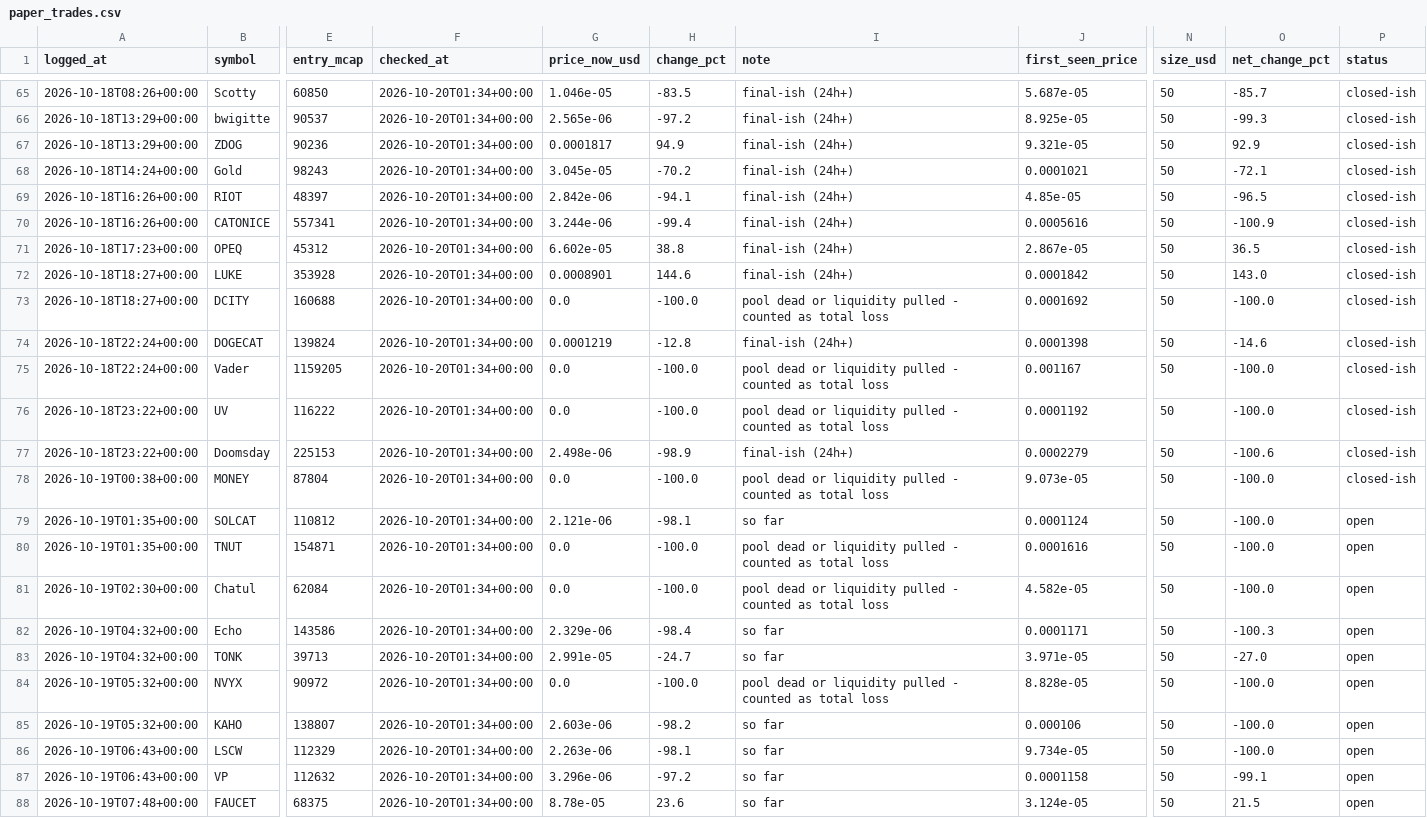
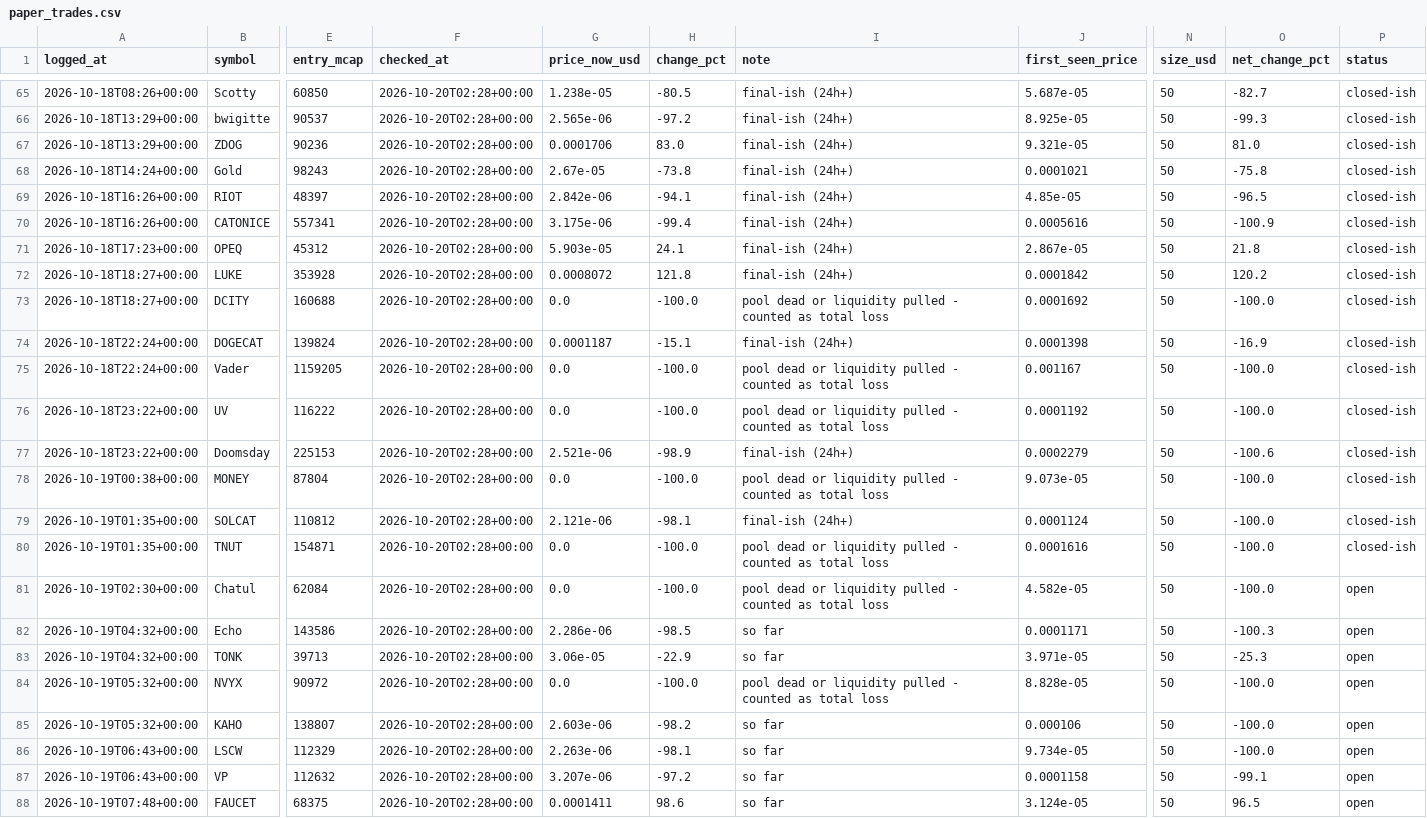
Before and after one commit to mayorzb/nexus-scanner, a CSV file: paper_trades.csv, drawn as a sheet; only a part is shown, gaps mark what is left out; the diff covers the shown part only; the diff names each change by its address in the sheet, - before the commit and + after, or states it on an @@ line.

```diff
--- a/paper_trades.csv
+++ b/paper_trades.csv
-F65:F88 (checked_at): 2026-10-20T01:34+00:00
+F65:F88 (checked_at): 2026-10-20T02:28+00:00
-G65 (price_now_usd): 1.046e-05
+G65 (price_now_usd): 1.238e-05
-H65 (change_pct): -83.5
+H65 (change_pct): -80.5
-O65 (net_change_pct): -85.7
+O65 (net_change_pct): -82.7
-G67 (price_now_usd): 0.0001817
+G67 (price_now_usd): 0.0001706
-H67 (change_pct): 94.9
+H67 (change_pct): 83.0
-O67 (net_change_pct): 92.9
+O67 (net_change_pct): 81.0
-G68 (price_now_usd): 3.045e-05
+G68 (price_now_usd): 2.67e-05
-H68 (change_pct): -70.2
+H68 (change_pct): -73.8
-O68 (net_change_pct): -72.1
+O68 (net_change_pct): -75.8
-G70 (price_now_usd): 3.244e-06
+G70 (price_now_usd): 3.175e-06
-G71 (price_now_usd): 6.602e-05
+G71 (price_now_usd): 5.903e-05
-H71 (change_pct): 38.8
+H71 (change_pct): 24.1
-O71 (net_change_pct): 36.5
+O71 (net_change_pct): 21.8
-G72 (price_now_usd): 0.0008901
+G72 (price_now_usd): 0.0008072
-H72 (change_pct): 144.6
+H72 (change_pct): 121.8
-O72 (net_change_pct): 143.0
+O72 (net_change_pct): 120.2
-G74 (price_now_usd): 0.0001219
+G74 (price_now_usd): 0.0001187
-H74 (change_pct): -12.8
+H74 (change_pct): -15.1
-O74 (net_change_pct): -14.6
+O74 (net_change_pct): -16.9
-G77 (price_now_usd): 2.498e-06
+G77 (price_now_usd): 2.521e-06
-I79 (note): so far
+I79 (note): final-ish (24h+)
-P79:P80 (status): open
+P79:P80 (status): closed-ish
-G82 (price_now_usd): 2.329e-06
+G82 (price_now_usd): 2.286e-06
-H82 (change_pct): -98.4
+H82 (change_pct): -98.5
-G83 (price_now_usd): 2.991e-05
+G83 (price_now_usd): 3.06e-05
-H83 (change_pct): -24.7
+H83 (change_pct): -22.9
-O83 (net_change_pct): -27.0
+O83 (net_change_pct): -25.3
-G87 (price_now_usd): 3.296e-06
+G87 (price_now_usd): 3.207e-06
-G88 (price_now_usd): 8.78e-05
+G88 (price_now_usd): 0.0001411
-H88 (change_pct): 23.6
+H88 (change_pct): 98.6
-O88 (net_change_pct): 21.5
+O88 (net_change_pct): 96.5
```
Also changed, not shown: 129 edited cells elsewhere in this file, 6 other files.
